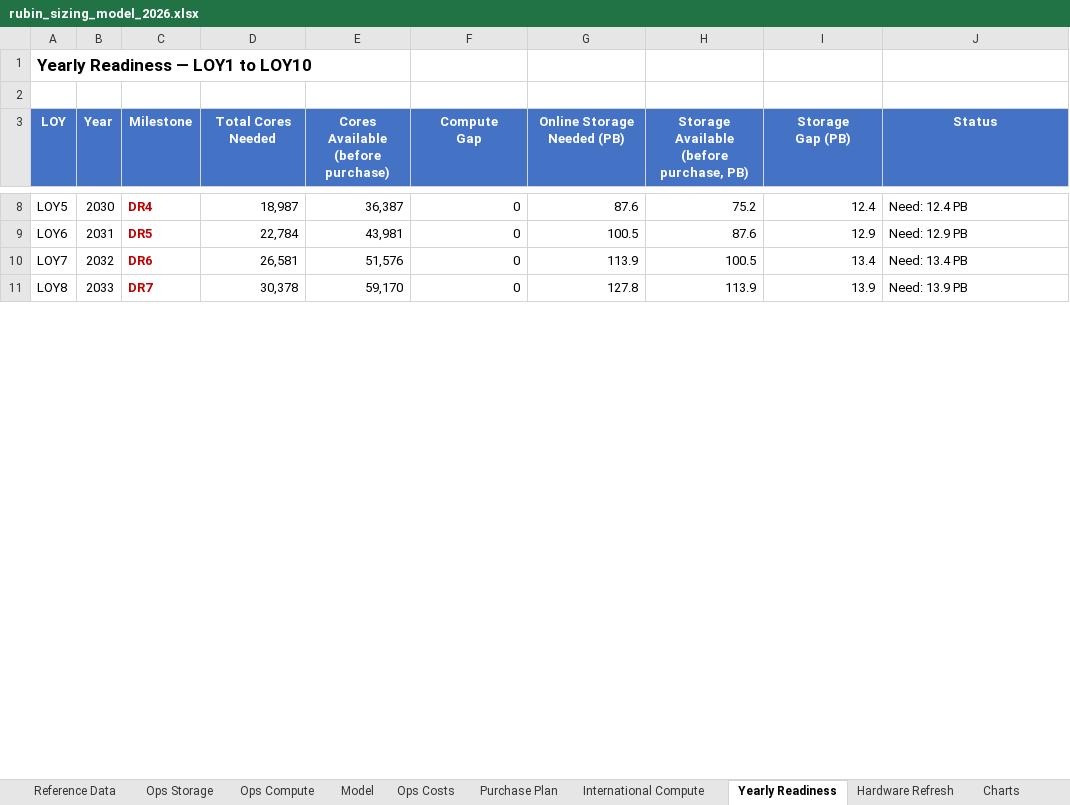
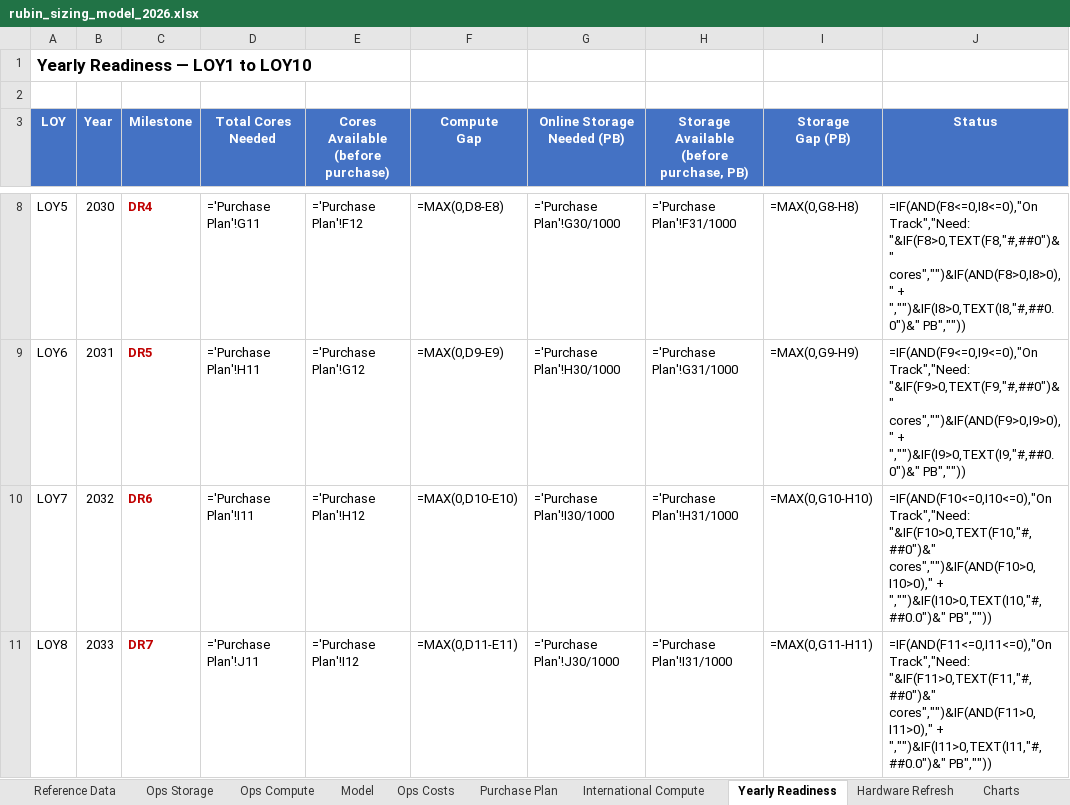
Before and after one commit to lsst/rubin-sizing-model, an Excel workbook: rubin_sizing_model_2026.xlsx, sheet Yearly Readiness, drawn as a sheet; only a part is shown, gaps mark what is left out; values as stored, in another font and other column widths than the file's, no borders; formulas without a stored value are shown as written; the diff covers the shown part only; the diff names each change by its address in the sheet, - before the commit and + after, or states it on an @@ line.

```diff
--- a/rubin_sizing_model_2026.xlsx (sheet Yearly Readiness)
+++ b/rubin_sizing_model_2026.xlsx (sheet Yearly Readiness)
-D8 (Total Cores Needed): 18,987
+D8 (Total Cores Needed): ='Purchase Plan'!G11
-E8: 36,387
+E8: ='Purchase Plan'!F12
-F8 (Compute Gap): 0
+F8 (Compute Gap): =MAX(0,D8-E8)
-G8 (Online Storage Needed (PB)): 87.6
+G8 (Online Storage Needed (PB)): ='Purchase Plan'!G30/1000
-H8: 75.2
+H8: ='Purchase Plan'!F31/1000
-I8 (Storage Gap (PB)): 12.4
+I8 (Storage Gap (PB)): =MAX(0,G8-H8)
-J8 (Status): Need: 12.4 PB
+J8 (Status): =IF(AND(F8<=0,I8<=0),"On Track","Need: "&IF(F8>0,TEXT(F8,"#,##0")&" cores","")&IF(AND(F8>0,I8>0)," + ","")&IF(I8>0,TEXT(I8,"#,##0.0")&" PB",""))
-D9 (Total Cores Needed): 22,784
+D9 (Total Cores Needed): ='Purchase Plan'!H11
-E9: 43,981
+E9: ='Purchase Plan'!G12
-F9 (Compute Gap): 0
+F9 (Compute Gap): =MAX(0,D9-E9)
-G9 (Online Storage Needed (PB)): 100.5
+G9 (Online Storage Needed (PB)): ='Purchase Plan'!H30/1000
-H9: 87.6
+H9: ='Purchase Plan'!G31/1000
-I9 (Storage Gap (PB)): 12.9
+I9 (Storage Gap (PB)): =MAX(0,G9-H9)
-J9 (Status): Need: 12.9 PB
+J9 (Status): =IF(AND(F9<=0,I9<=0),"On Track","Need: "&IF(F9>0,TEXT(F9,"#,##0")&" cores","")&IF(AND(F9>0,I9>0)," + ","")&IF(I9>0,TEXT(I9,"#,##0.0")&" PB",""))
-D10 (Total Cores Needed): 26,581
+D10 (Total Cores Needed): ='Purchase Plan'!I11
-E10: 51,576
+E10: ='Purchase Plan'!H12
-F10 (Compute Gap): 0
+F10 (Compute Gap): =MAX(0,D10-E10)
-G10 (Online Storage Needed (PB)): 113.9
+G10 (Online Storage Needed (PB)): ='Purchase Plan'!I30/1000
-H10: 100.5
+H10: ='Purchase Plan'!H31/1000
-I10 (Storage Gap (PB)): 13.4
+I10 (Storage Gap (PB)): =MAX(0,G10-H10)
-J10 (Status): Need: 13.4 PB
+J10 (Status): =IF(AND(F10<=0,I10<=0),"On Track","Need: "&IF(F10>0,TEXT(F10,"#,##0")&" cores","")&IF(AND(F10>0,I10>0)," + ","")&IF(I10>0,TEXT(I10,"#,##0.0")&" PB",""))
-D11 (Total Cores Needed): 30,378
+D11 (Total Cores Needed): ='Purchase Plan'!J11
-E11: 59,170
+E11: ='Purchase Plan'!I12
-F11 (Compute Gap): 0
+F11 (Compute Gap): =MAX(0,D11-E11)
-G11 (Online Storage Needed (PB)): 127.8
+G11 (Online Storage Needed (PB)): ='Purchase Plan'!J30/1000
-H11: 113.9
+H11: ='Purchase Plan'!I31/1000
-I11 (Storage Gap (PB)): 13.9
+I11 (Storage Gap (PB)): =MAX(0,G11-H11)
-J11 (Status): Need: 13.9 PB
+J11 (Status): =IF(AND(F11<=0,I11<=0),"On Track","Need: "&IF(F11>0,TEXT(F11,"#,##0")&" cores","")&IF(AND(F11>0,I11>0)," + ","")&IF(I11>0,TEXT(I11,"#,##0.0")&" PB",""))
```
Also changed, not shown: 40 edited cells elsewhere in this sheet, sheet Ops Compute, sheet Charts, sheet International Compute, sheet Ops Storage, sheet Purchase Plan, sheet Ops Costs, 3 more sheets, charts or pictures, 7 other files.
